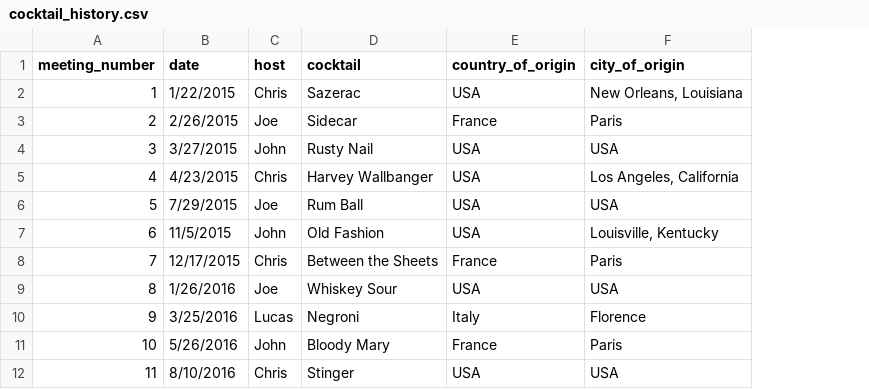
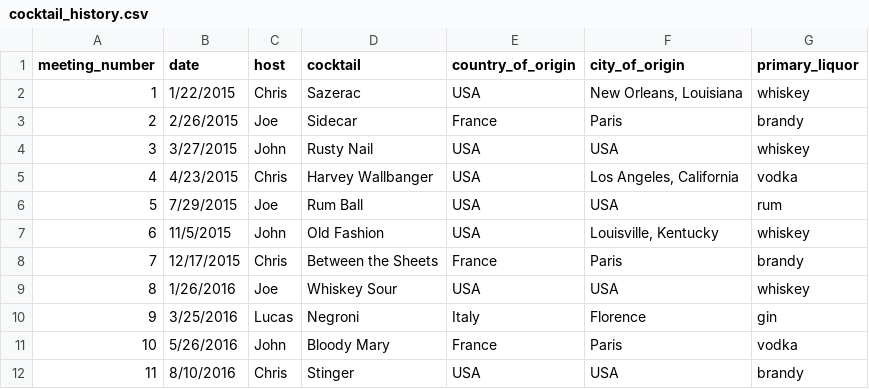
Before and after one commit to ArbitraryTitle/VCLData, a CSV file: cocktail_history.csv, drawn as a sheet; only a part is shown; the diff names each change by its address in the sheet, - before the commit and + after, or states it on an @@ line.

```diff
--- a/cocktail_history.csv
+++ b/cocktail_history.csv
+column G (primary_liquor), rows 2-12: whiskey | brandy | whiskey | vodka | rum | whiskey | brandy | whiskey | gin | vodka | brandy
```
Also changed, not shown: 2 other files.
